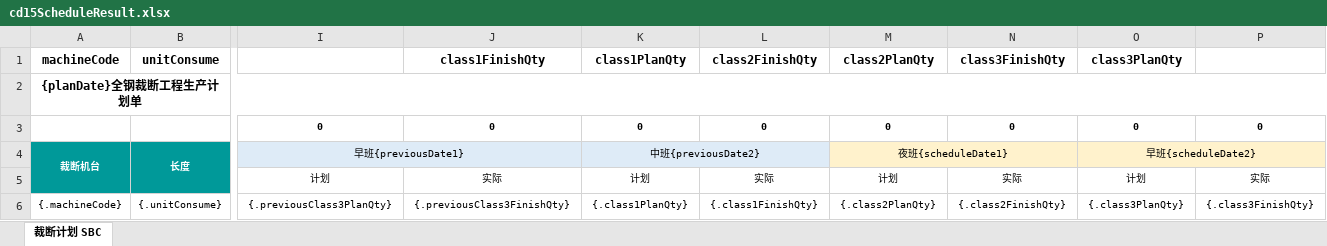
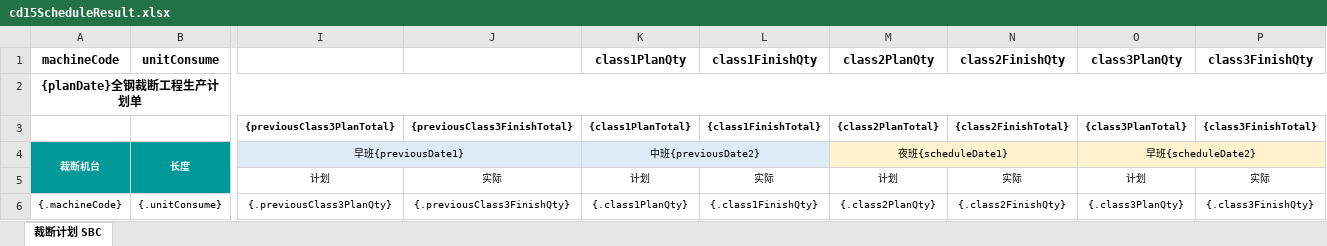
Before and after one commit to Jason0835/aps-lh-parent-gpt, an Excel workbook: APS-Modules/aps-cd15/src/main/resources/excelModel/cd15ScheduleResult.xlsx, sheet 裁断计划 SBC, drawn as a sheet; only a part is shown, gaps mark what is left out; values as stored, in another font and other column widths than the file's, no borders; removed rows and columns are numbered as before the commit, all else as after; rows hold the shown columns only; the diff names each change by its address in the sheet, - before the commit and + after, or states it on an @@ line.

```diff
--- a/APS-Modules/aps-cd15/src/main/resources/excelModel/cd15ScheduleResult.xlsx (sheet 裁断计划 SBC)
+++ b/APS-Modules/aps-cd15/src/main/resources/excelModel/cd15ScheduleResult.xlsx (sheet 裁断计划 SBC)
-J1: class1FinishQty
+J1: (empty)
-L1: class2FinishQty
+L1: class1FinishQty
-N1: class3FinishQty
+N1: class2FinishQty
-P1: (empty)
+P1: class3FinishQty
-row 3:  |  | 0 | 0 | 0 | 0 | 0 | 0 | 0 | 0
+row 3:  |  | {previousClass3PlanTotal} | {previousClass3FinishTotal} | {class1PlanTotal} | {class1FinishTotal} | {class2PlanTotal} | {class2FinishTotal} | {class3PlanTotal} | {class3FinishTotal}
```
Also changed, not shown: 1 other file.
